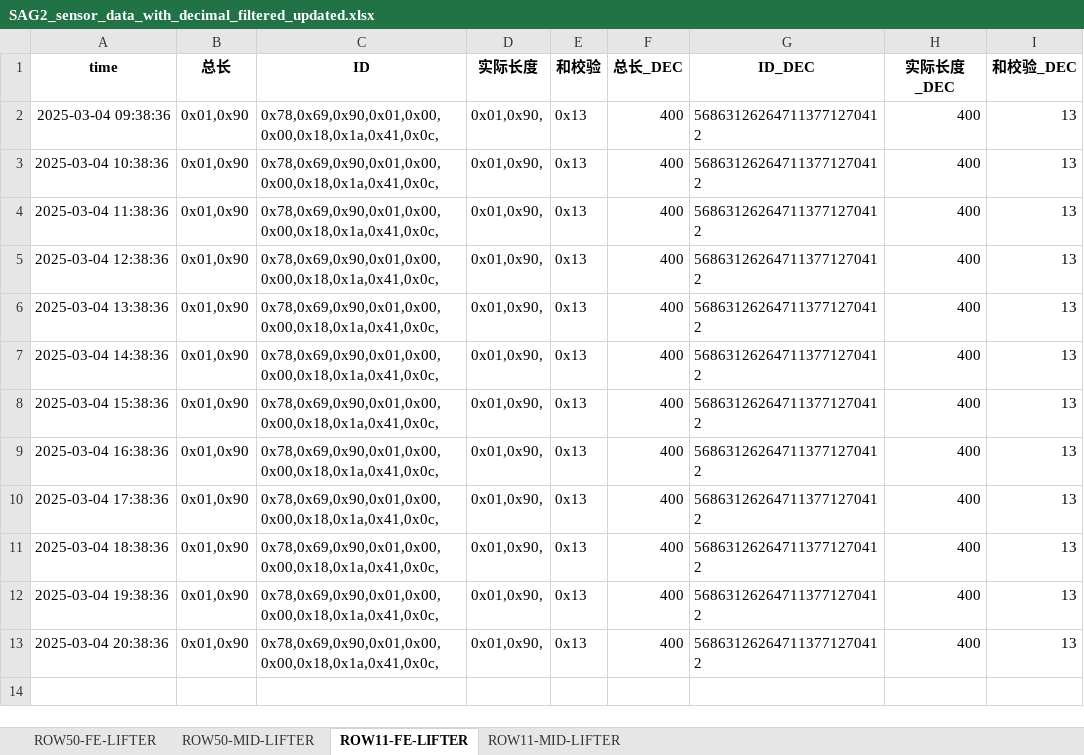
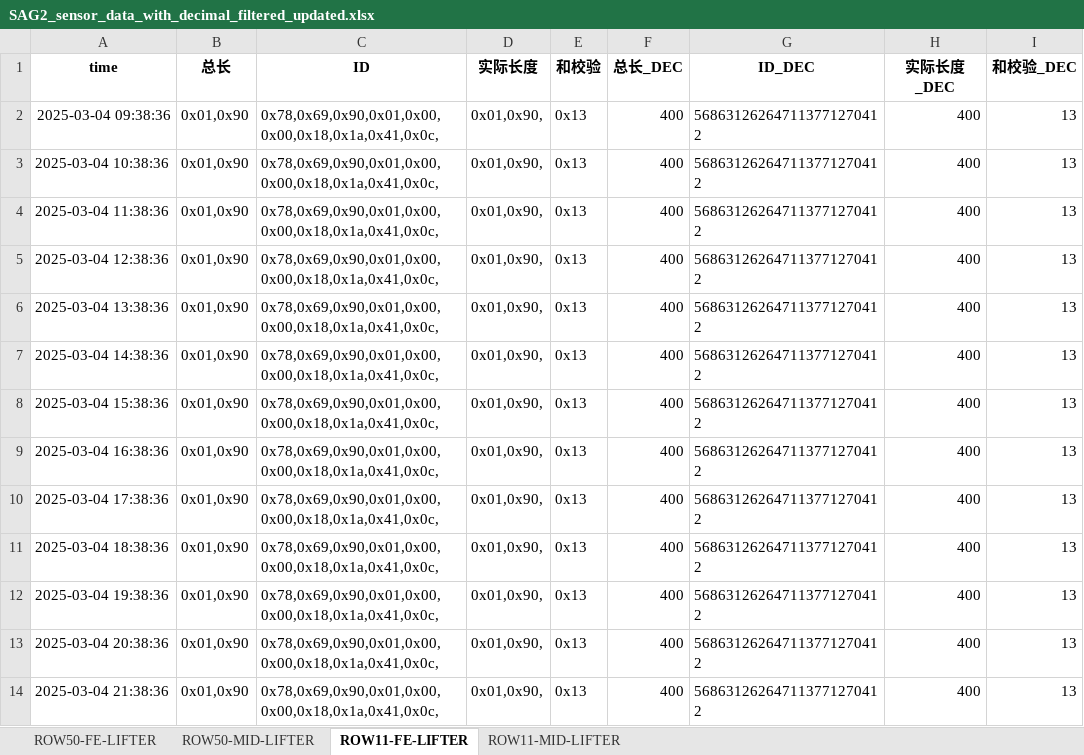
Before and after one commit to weichencsu/amman2503, an Excel workbook: SAG2_sensor_data_with_decimal_filtered_updated.xlsx, sheet ROW11-FE-LIFTER, drawn as a sheet; values as stored, in another font and other column widths than the file's, no borders; the diff names each change by its address in the sheet, - before the commit and + after, or states it on an @@ line.

Commit message:
批量上传sensorCSV文件

```diff
--- a/SAG2_sensor_data_with_decimal_filtered_updated.xlsx (sheet ROW11-FE-LIFTER)
+++ b/SAG2_sensor_data_with_decimal_filtered_updated.xlsx (sheet ROW11-FE-LIFTER)
+row 14: 2025-03-04 21:38:36 | 0x01,0x90 | 0x78,0x69,0x90,0x01,0x00,0x00,0x18,0x1a,0x41,0x0c, | 0x01,0x90, | 0x13 | 400 | 568631262647113771270412 | 400 | 13
```
Also changed, not shown: sheet ROW11-MID-LIFTER.
